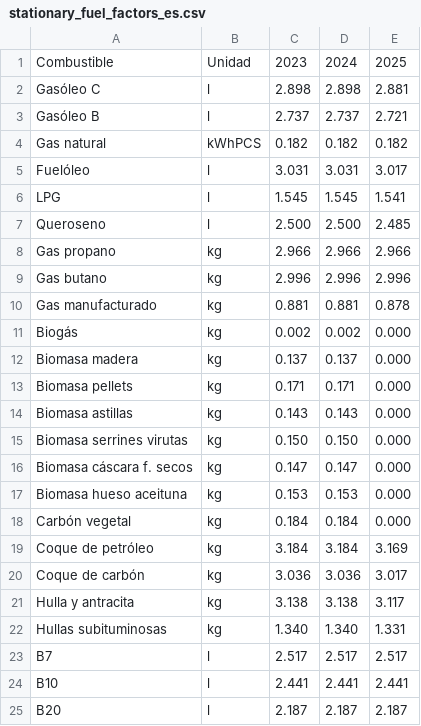
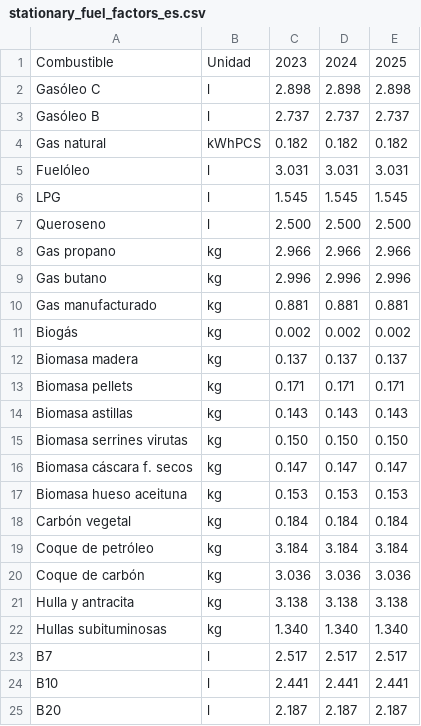
Before and after one commit to carloosfalco/tfg_v2_deploy, a CSV file: backend/data/stationary_fuel_factors_es.csv, drawn as a sheet; only a part is shown.

```diff
--- a/backend/data/stationary_fuel_factors_es.csv
+++ b/backend/data/stationary_fuel_factors_es.csv
@@ -1,23 +1,23 @@
 Combustible,Unidad,2023,2024,2025
-Gasóleo C,l,2.898,2.898,2.881
-Gasóleo B,l,2.737,2.737,2.721
+Gasóleo C,l,2.898,2.898,2.898
+Gasóleo B,l,2.737,2.737,2.737
 Gas natural,kWhPCS,0.182,0.182,0.182
-Fuelóleo,l,3.031,3.031,3.017
-LPG,l,1.545,1.545,1.541
-Queroseno,l,2.500,2.500,2.485
+Fuelóleo,l,3.031,3.031,3.031
+LPG,l,1.545,1.545,1.545
+Queroseno,l,2.500,2.500,2.500
 Gas propano,kg,2.966,2.966,2.966
 Gas butano,kg,2.996,2.996,2.996
-Gas manufacturado,kg,0.881,0.881,0.878
-Biogás,kg,0.002,0.002,0.000
-Biomasa madera,kg,0.137,0.137,0.000
-Biomasa pellets,kg,0.171,0.171,0.000
-Biomasa astillas,kg,0.143,0.143,0.000
-Biomasa serrines virutas,kg,0.150,0.150,0.000
-Biomasa cáscara f. secos,kg,0.147,0.147,0.000
-Biomasa hueso aceituna,kg,0.153,0.153,0.000
-Carbón vegetal,kg,0.184,0.184,0.000
-Coque de petróleo,kg,3.184,3.184,3.169
-Coque de carbón,kg,3.036,3.036,3.017
-Hulla y antracita,kg,3.138,3.138,3.117
-Hullas subituminosas,kg,1.340,1.340,1.331
+Gas manufacturado,kg,0.881,0.881,0.881
+Biogás,kg,0.002,0.002,0.002
+Biomasa madera,kg,0.137,0.137,0.137
+Biomasa pellets,kg,0.171,0.171,0.171
+Biomasa astillas,kg,0.143,0.143,0.143
+Biomasa serrines virutas,kg,0.150,0.150,0.150
+Biomasa cáscara f. secos,kg,0.147,0.147,0.147
+Biomasa hueso aceituna,kg,0.153,0.153,0.153
+Carbón vegetal,kg,0.184,0.184,0.184
+Coque de petróleo,kg,3.184,3.184,3.184
+Coque de carbón,kg,3.036,3.036,3.036
+Hulla y antracita,kg,3.138,3.138,3.138
+Hullas subituminosas,kg,1.340,1.340,1.340
 B7,l,2.517,2.517,2.517
```
Also changed, not shown: backend/data/mobile_fuel_factors_es.csv.
